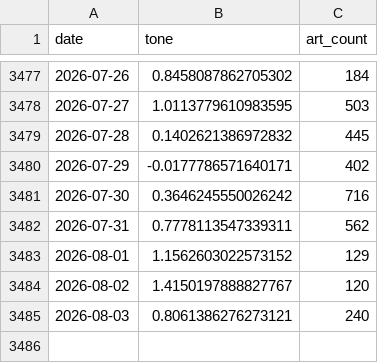
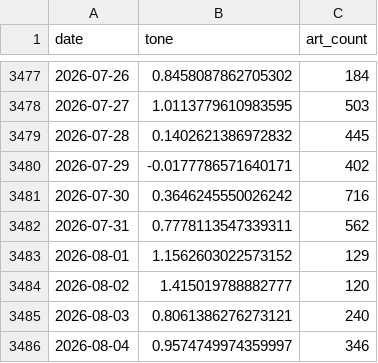
Before and after one commit to kevinrambhia11/nvda-news-quant, a CSV file: artifacts/cache/gdelt_competitors.csv, drawn as a sheet; only a part is shown, gaps mark what is left out.

```diff
--- a/artifacts/cache/gdelt_competitors.csv
+++ b/artifacts/cache/gdelt_competitors.csv
@@ -3483,3 +3483,4 @@ date,tone,art_count
 2026-08-01,1.1562603022573152,129
-2026-08-02,1.4150197888827767,120
+2026-08-02,1.415019788882777,120
 2026-08-03,0.8061386276273121,240
+2026-08-04,0.9574749974359997,346
```
Also changed, not shown: artifacts/cache/bq_industry.csv, artifacts/cache/bq_nvda_tone.csv, 6 other files.
